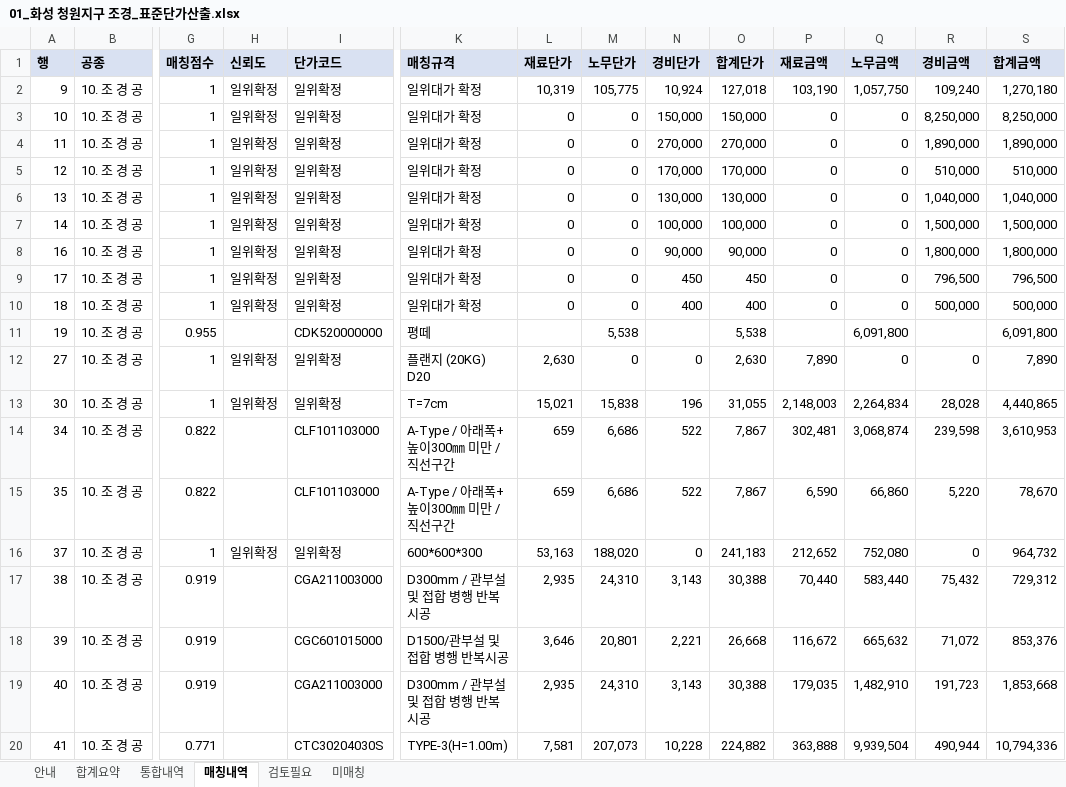
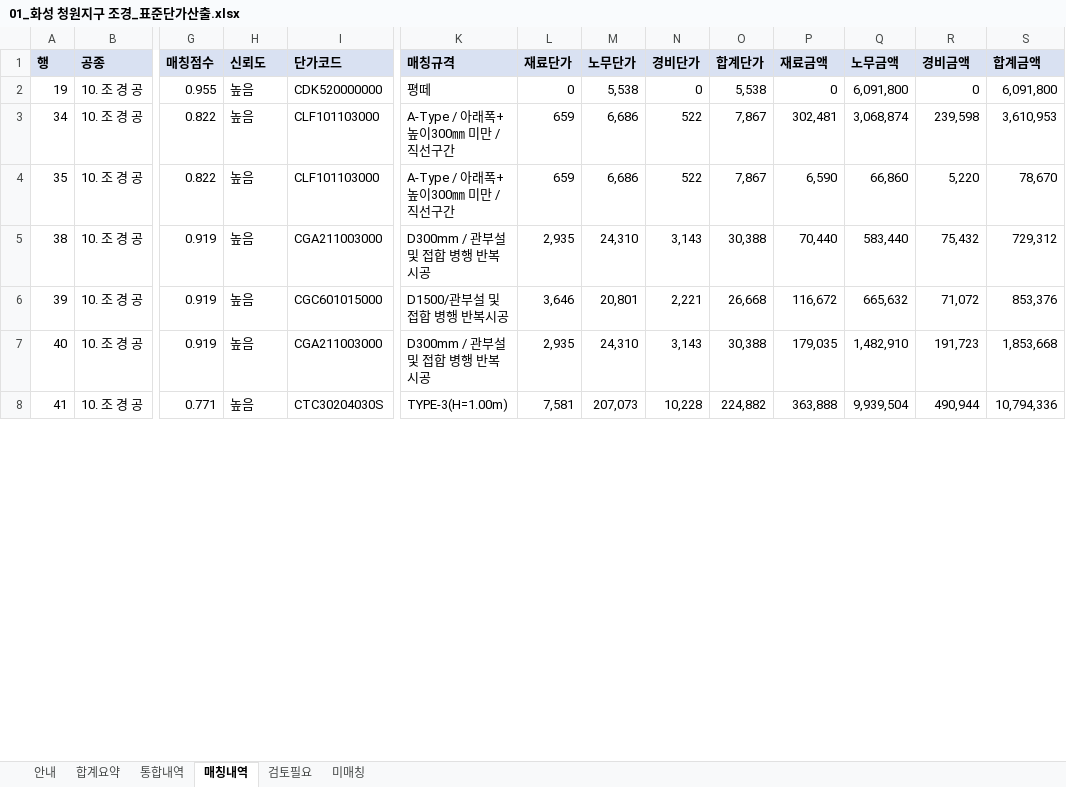
Before and after one commit to k30035600/cheongwon-sandan, an Excel workbook: 05_내역서/내역서작업/01_화성 청원지구 조경_표준단가산출.xlsx, sheet 매칭내역, drawn as a sheet; only a part is shown, gaps mark what is left out; values as stored, in another font and other column widths than the file's, no borders; removed rows and columns are numbered as before the commit, all else as after; rows hold the shown columns only; the diff covers the shown part only; the diff names each change by its address in the sheet, - before the commit and + after, or states it on an @@ line.

```diff
--- a/05_내역서/내역서작업/01_화성 청원지구 조경_표준단가산출.xlsx (sheet 매칭내역)
+++ b/05_내역서/내역서작업/01_화성 청원지구 조경_표준단가산출.xlsx (sheet 매칭내역)
-row 2: 9 | 10. 조 경 공 | 1 | 일위확정 | 일위확정 | 일위대가 확정 | 10,319 | 105,775 | 10,924 | 127,018 | 103,190 | 1,057,750 | 109,240 | 1,270,180
-row 3: 10 | 10. 조 경 공 | 1 | 일위확정 | 일위확정 | 일위대가 확정 | 0 | 0 | 150,000 | 150,000 | 0 | 0 | 8,250,000 | 8,250,000
-row 4: 11 | 10. 조 경 공 | 1 | 일위확정 | 일위확정 | 일위대가 확정 | 0 | 0 | 270,000 | 270,000 | 0 | 0 | 1,890,000 | 1,890,000
-row 5: 12 | 10. 조 경 공 | 1 | 일위확정 | 일위확정 | 일위대가 확정 | 0 | 0 | 170,000 | 170,000 | 0 | 0 | 510,000 | 510,000
-row 6: 13 | 10. 조 경 공 | 1 | 일위확정 | 일위확정 | 일위대가 확정 | 0 | 0 | 130,000 | 130,000 | 0 | 0 | 1,040,000 | 1,040,000
-row 7: 14 | 10. 조 경 공 | 1 | 일위확정 | 일위확정 | 일위대가 확정 | 0 | 0 | 100,000 | 100,000 | 0 | 0 | 1,500,000 | 1,500,000
-row 8: 16 | 10. 조 경 공 | 1 | 일위확정 | 일위확정 | 일위대가 확정 | 0 | 0 | 90,000 | 90,000 | 0 | 0 | 1,800,000 | 1,800,000
-row 9: 17 | 10. 조 경 공 | 1 | 일위확정 | 일위확정 | 일위대가 확정 | 0 | 0 | 450 | 450 | 0 | 0 | 796,500 | 796,500
-row 10: 18 | 10. 조 경 공 | 1 | 일위확정 | 일위확정 | 일위대가 확정 | 0 | 0 | 400 | 400 | 0 | 0 | 500,000 | 500,000
-H2 (신뢰도): (empty)
+H2 (신뢰도): 높음
-L2 (재료단가): (empty)
+L2 (재료단가): 0
-N2 (경비단가): (empty)
+N2 (경비단가): 0
-P2 (재료금액): (empty)
+P2 (재료금액): 0
-R2 (경비금액): (empty)
+R2 (경비금액): 0
-row 12: 27 | 10. 조 경 공 | 1 | 일위확정 | 일위확정 | 플랜지 (20KG) D20 | 2,630 | 0 | 0 | 2,630 | 7,890 | 0 | 0 | 7,890
-row 13: 30 | 10. 조 경 공 | 1 | 일위확정 | 일위확정 | T=7cm | 15,021 | 15,838 | 196 | 31,055 | 2,148,003 | 2,264,834 | 28,028 | 4,440,865
-H3:H4 (신뢰도): (empty)
+H3:H4 (신뢰도): 높음
-row 16: 37 | 10. 조 경 공 | 1 | 일위확정 | 일위확정 | 600*600*300 | 53,163 | 188,020 | 0 | 241,183 | 212,652 | 752,080 | 0 | 964,732
-H5:H8 (신뢰도): (empty)
+H5:H8 (신뢰도): 높음
```
Also changed, not shown: 21 removed rows and 45 edited cells elsewhere in this sheet, sheet 통합내역, sheet 미매칭, sheet 검토필요, sheet 합계요약, 6 other files.
